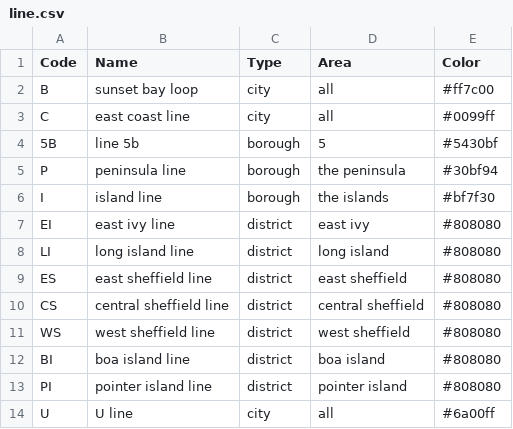
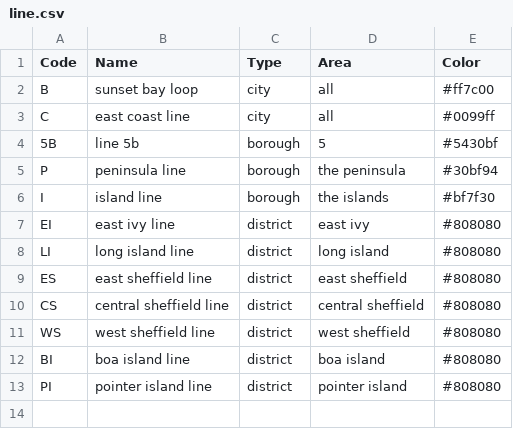
Before and after one commit to tb-dhk/metro, a CSV file: scripts/line.csv, drawn as a sheet; the diff names each change by its address in the sheet, - before the commit and + after, or states it on an @@ line.

Commit message:
removed U line

```diff
--- a/scripts/line.csv
+++ b/scripts/line.csv
-row 14: U | U line | city | all | #6a00ff
```
Also changed, not shown: scripts/service.csv, scripts/stationcode.csv, 23 other files.
